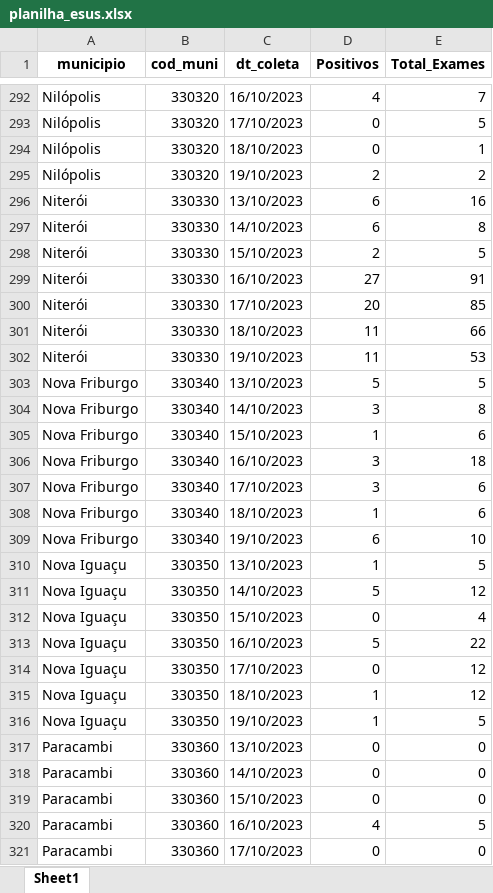
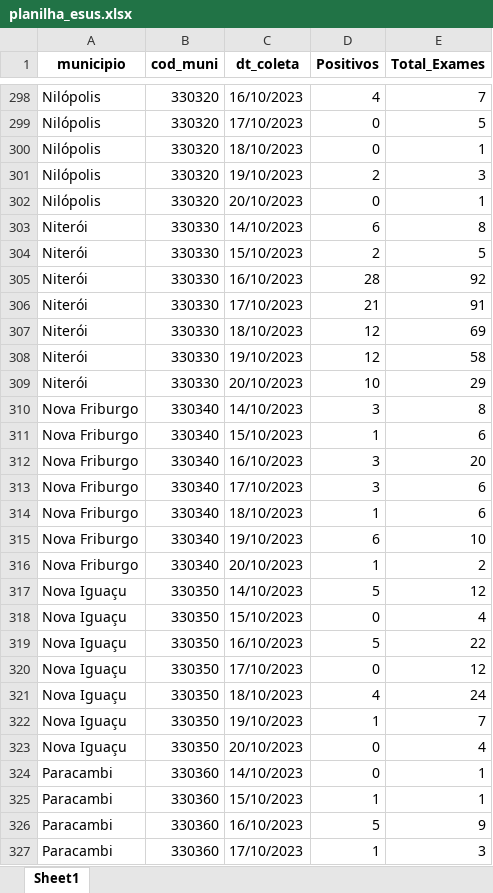
Before and after one commit to eduardompeixoto/Taxa-de-Positividade-AG-E-SUS, an Excel workbook: inst/planilha_esus.xlsx, sheet Sheet1, drawn as a sheet; only a part is shown, gaps mark what is left out; values as stored, in another font and other column widths than the file's, no borders; removed rows and columns are numbered as before the commit, all else as after; the diff covers the shown part only; the diff names each change by its address in the sheet, - before the commit and + after, or states it on an @@ line.

Commit message:
2023-10-21 13:18:10.558113

```diff
--- a/inst/planilha_esus.xlsx (sheet Sheet1)
+++ b/inst/planilha_esus.xlsx (sheet Sheet1)
-E301 (Total_Exames): 2
+E301 (Total_Exames): 3
-row 296: Niterói | 330330 | 13/10/2023 | 6 | 16
+row 302: Nilópolis | 330320 | 20/10/2023 | 0 | 1
-D305 (Positivos): 27
+D305 (Positivos): 28
-E305 (Total_Exames): 91
+E305 (Total_Exames): 92
-D306 (Positivos): 20
+D306 (Positivos): 21
-E306 (Total_Exames): 85
+E306 (Total_Exames): 91
-D307:D308 (Positivos): 11
+D307:D308 (Positivos): 12
-E307 (Total_Exames): 66
+E307 (Total_Exames): 69
-E308 (Total_Exames): 53
+E308 (Total_Exames): 58
-row 303: Nova Friburgo | 330340 | 13/10/2023 | 5 | 5
+row 309: Niterói | 330330 | 20/10/2023 | 10 | 29
-E312 (Total_Exames): 18
+E312 (Total_Exames): 20
-row 310: Nova Iguaçu | 330350 | 13/10/2023 | 1 | 5
+row 316: Nova Friburgo | 330340 | 20/10/2023 | 1 | 2
-D321 (Positivos): 1
+D321 (Positivos): 4
-E321 (Total_Exames): 12
+E321 (Total_Exames): 24
-E322 (Total_Exames): 5
+E322 (Total_Exames): 7
-row 317: Paracambi | 330360 | 13/10/2023 | 0 | 0
+row 323: Nova Iguaçu | 330350 | 20/10/2023 | 0 | 4
-E324:E325 (Total_Exames): 0
+E324:E325 (Total_Exames): 1
-D325 (Positivos): 0
+D325 (Positivos): 1
-D326 (Positivos): 4
+D326 (Positivos): 5
-E326 (Total_Exames): 5
+E326 (Total_Exames): 9
-D327 (Positivos): 0
+D327 (Positivos): 1
-E327 (Total_Exames): 0
+E327 (Total_Exames): 3
```
Also changed, not shown: 78 added rows, 57 removed rows and 211 edited cells elsewhere in this sheet.
